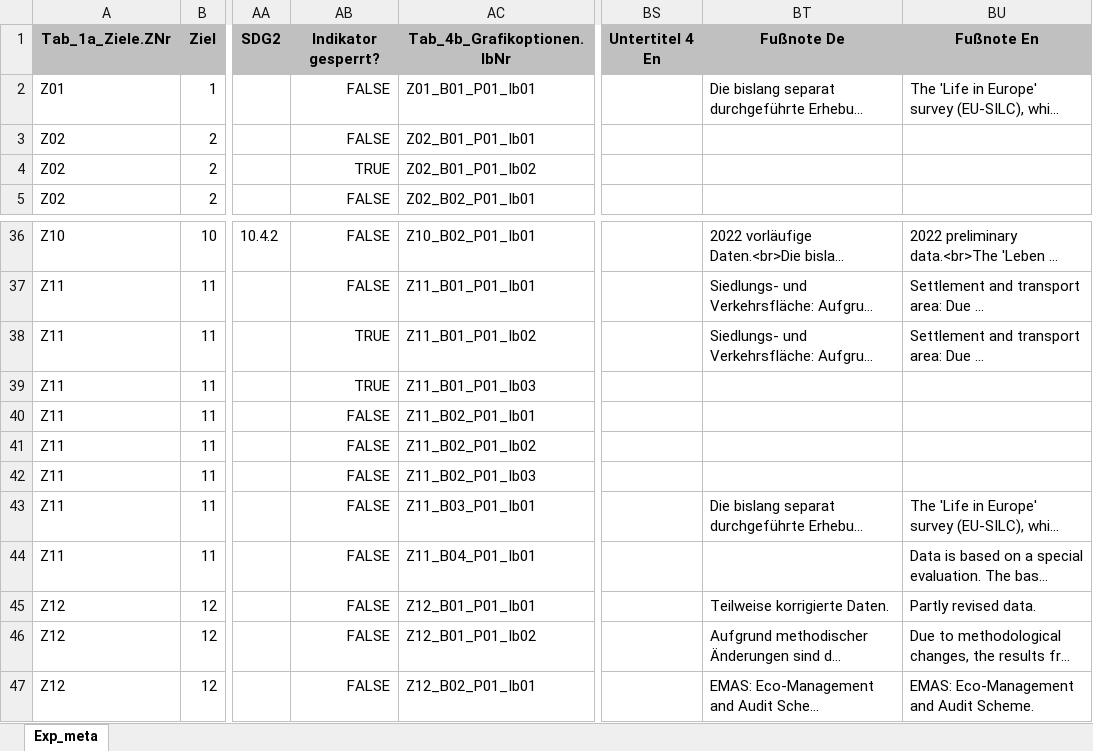
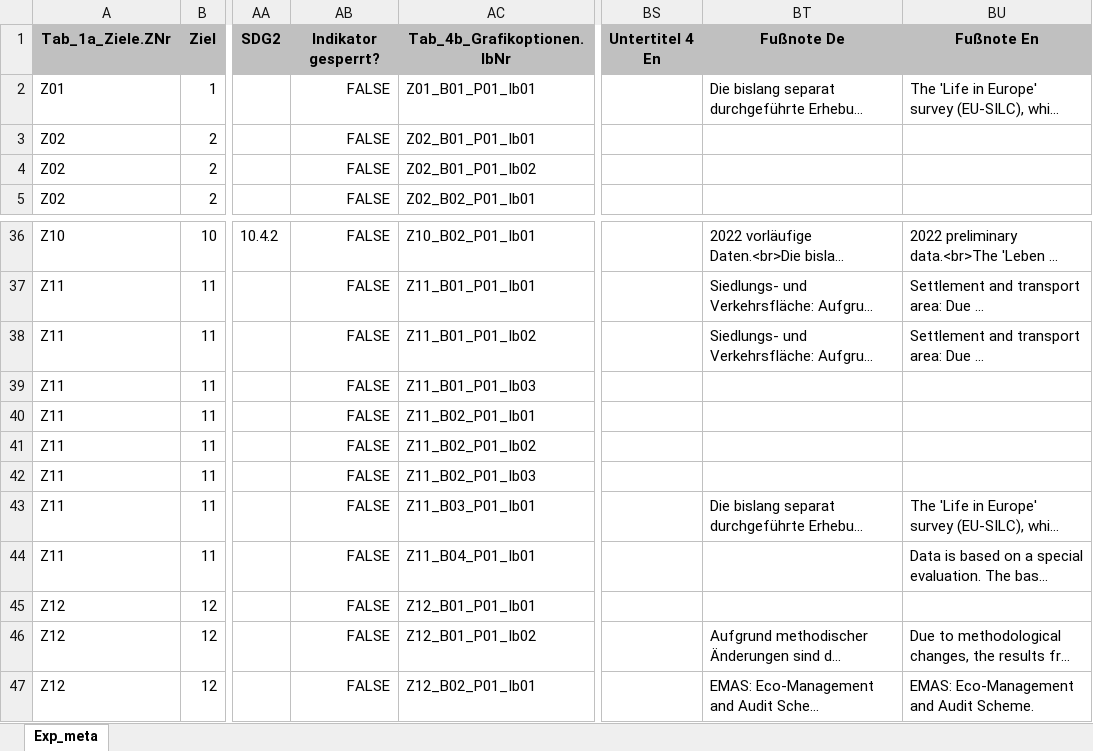
Before and after one commit to DnsUpgradeEnvironment/transfer, an Excel workbook: Exp_meta.xlsx, sheet Exp_meta, drawn as a sheet; only a part is shown, gaps mark what is left out; long unchanged cells end in …; values as stored, in another font and other column widths than the file's, no borders; the diff names each change by its address in the sheet, - before the commit and + after, or states it on an @@ line.

Commit message:
Add files via upload

```diff
--- a/Exp_meta.xlsx (sheet Exp_meta)
+++ b/Exp_meta.xlsx (sheet Exp_meta)
-AB4: TRUE
+AB4: FALSE
-AB38:AB39: TRUE
+AB38:AB39: FALSE
-BT45: Teilweise korrigierte Daten.
+BT45: (empty)
-BU45: Partly revised data.
+BU45: (empty)
```
